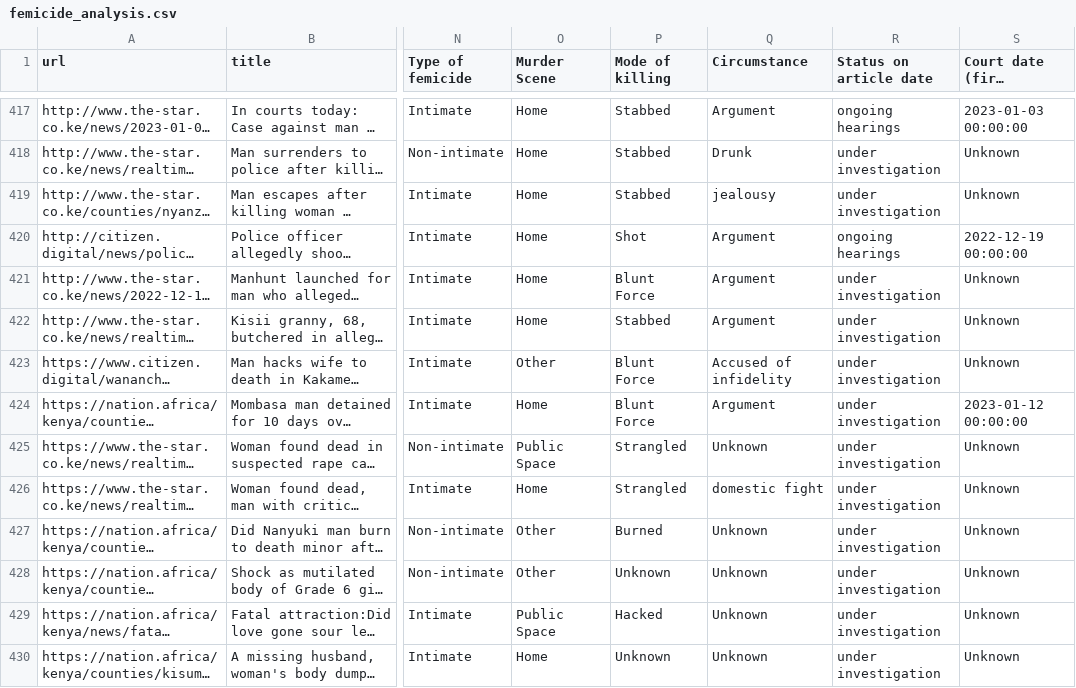
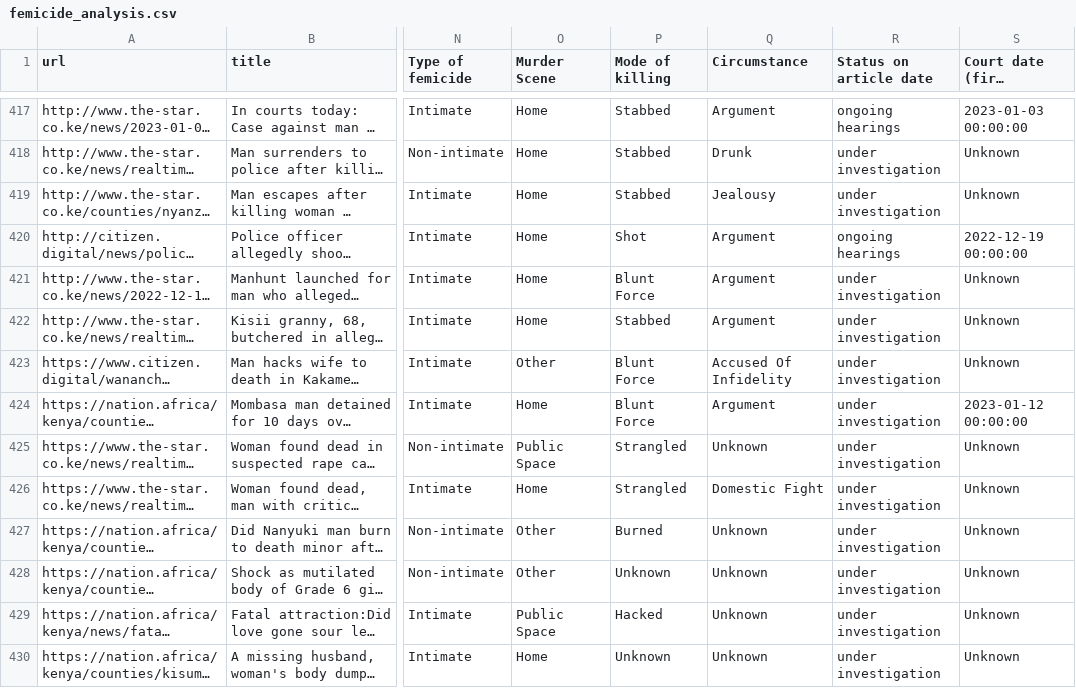
Before and after one commit to TonnieD/Femicide-Analysis-and-Forecasting, a CSV file: Data/Processed/femicide_analysis.csv, drawn as a sheet; only a part is shown, gaps mark what is left out; long unchanged cells end in …; the diff covers the shown part only; the diff names each change by its address in the sheet, - before the commit and + after, or states it on an @@ line.

Commit message:
Normalizing the Circumstance column

```diff
--- a/Data/Processed/femicide_analysis.csv
+++ b/Data/Processed/femicide_analysis.csv
-Q419 (Circumstance): jealousy
+Q419 (Circumstance): Jealousy
-Q423 (Circumstance): Accused of infidelity
+Q423 (Circumstance): Accused Of Infidelity
-Q426 (Circumstance): domestic fight
+Q426 (Circumstance): Domestic Fight
```
Also changed, not shown: 101 edited cells elsewhere in this file, 2 other files.
